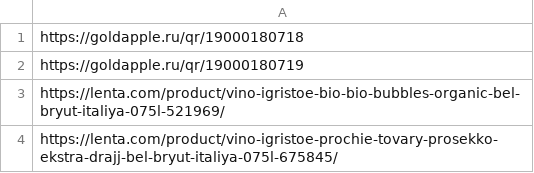
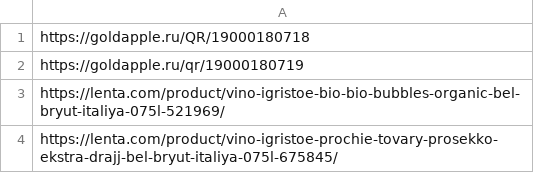
Before and after one commit to dimon1976/zoomos_v4, a CSV file: test_redirect.csv, drawn as a sheet.

```diff
--- a/test_redirect.csv
+++ b/test_redirect.csv
@@ -1,2 +1,2 @@
-https://goldapple.ru/qr/19000180718
+https://goldapple.ru/QR/19000180718
 https://goldapple.ru/qr/19000180719
```
Also changed, not shown: 17 other files.
